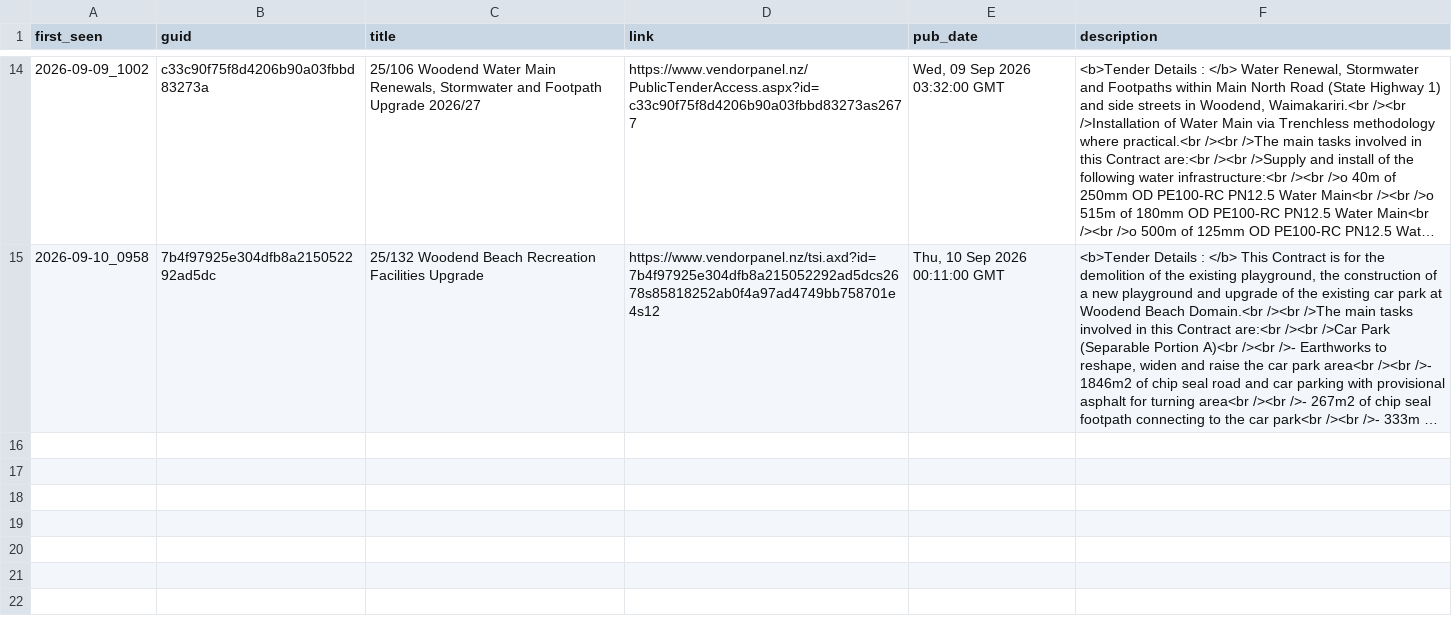
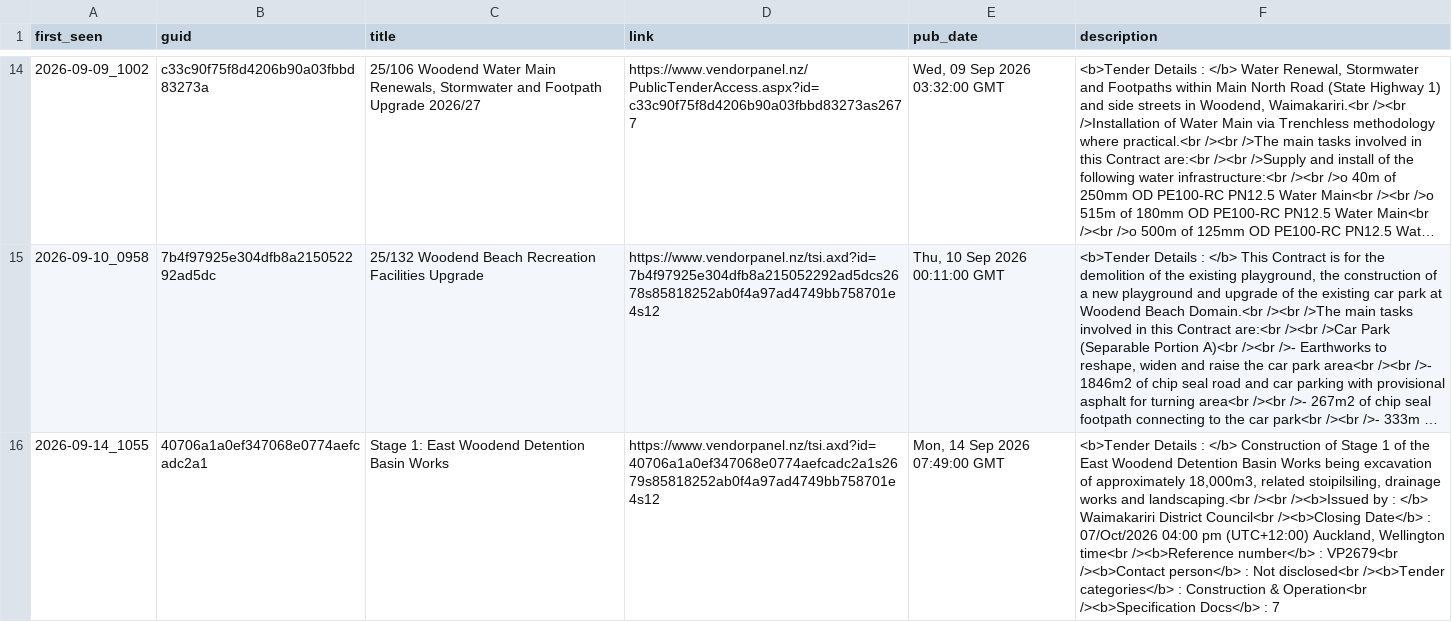
Before and after one commit to buckleysouthgate/winrate-collector, a CSV file: data/vendorpanel_nz_all.csv, drawn as a sheet; only a part is shown, gaps mark what is left out; long unchanged cells end in …; the diff names each change by its address in the sheet, - before the commit and + after, or states it on an @@ line.

```diff
--- a/data/vendorpanel_nz_all.csv
+++ b/data/vendorpanel_nz_all.csv
+row 16: 2026-09-14_1055 | 40706a1a0ef347068e0774aefcadc2a1 | Stage 1: East Woodend Detention Basin Works | https://www.vendorpanel.nz/tsi.axd?id=40706a1a0ef347068e0774aefcadc2a1s2679s85818252ab0f4a97ad4749bb758701e4s12 | Mon, 14 Sep 2026 07:49:00 GMT | <b>Tender Details : </b> Construction of Stage 1 of the East Woodend Detention Basin Works being excavation of approximately 18,000m3, related stoipilsiling, drainage works and landscaping.<br /><br /><b>Issued by : </b> Waimakariri District Council<br /><b>Closing Date</b> : 07/Oct/2026 04:00 pm (UTC+12:00) Auckland, Wellington time<br /><b>Reference number</b> : VP2679<br /><b>Contact person</b> : Not disclosed<br /><b>Tender categories</b> : Construction & Operation<br /><b>Specification Docs</b> : 7
```
Also changed, not shown: 3 other files.
